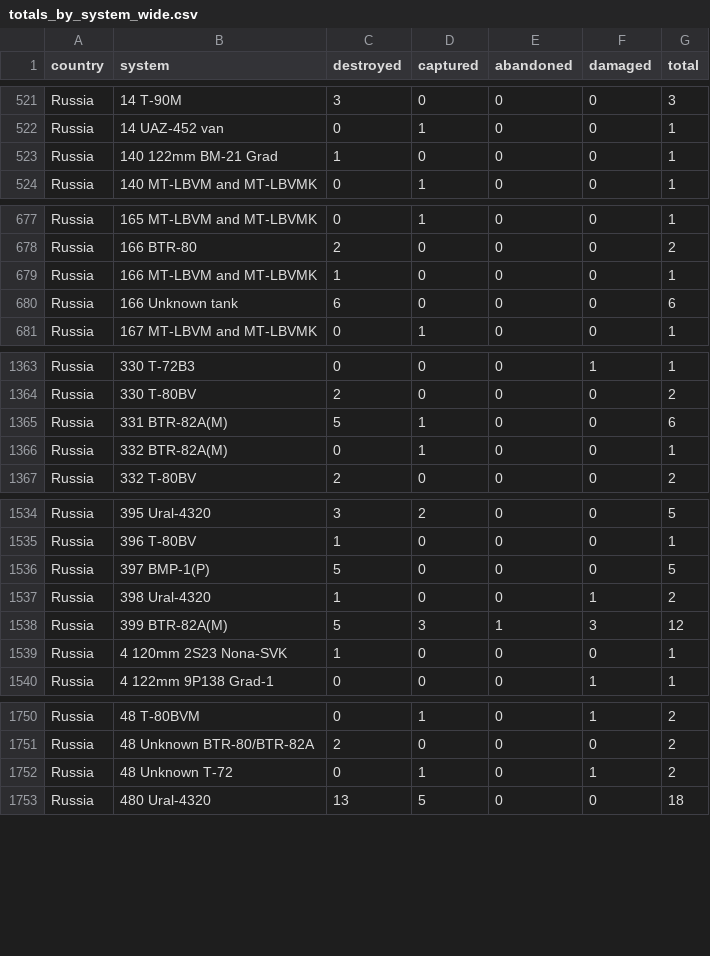
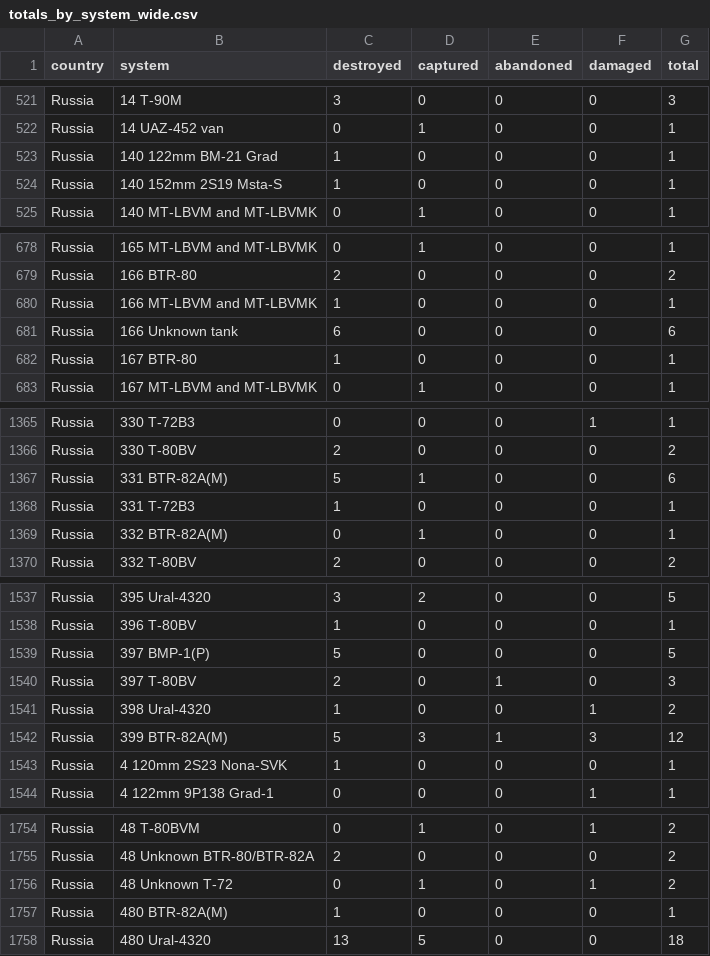
Before and after one commit to scarnecchia/oryx_data, a CSV file: totals_by_system_wide.csv, drawn as a sheet; only a part is shown, gaps mark what is left out; the diff covers the shown part only.

```diff
--- a/totals_by_system_wide.csv
+++ b/totals_by_system_wide.csv
@@ -523,2 +523,3 @@ Russia,14 UAZ-452 van,0,1,0,0,1
 Russia,140 122mm BM-21 Grad,1,0,0,0,1
+Russia,140 152mm 2S19 Msta-S,1,0,0,0,1
 Russia,140 MT-LBVM and MT-LBVMK,0,1,0,0,1
@@ -680,2 +681,3 @@ Russia,166 MT-LBVM and MT-LBVMK,1,0,0,0,1
 Russia,166 Unknown tank,6,0,0,0,6
+Russia,167 BTR-80,1,0,0,0,1
 Russia,167 MT-LBVM and MT-LBVMK,0,1,0,0,1
@@ -1365,2 +1367,3 @@ Russia,330 T-80BV,2,0,0,0,2
 Russia,331 BTR-82A(M),5,1,0,0,6
+Russia,331 T-72B3,1,0,0,0,1
 Russia,332 BTR-82A(M),0,1,0,0,1
@@ -1536,2 +1539,3 @@ Russia,396 T-80BV,1,0,0,0,1
 Russia,397 BMP-1(P),5,0,0,0,5
+Russia,397 T-80BV,2,0,1,0,3
 Russia,398 Ural-4320,1,0,0,1,2
@@ -1752,2 +1756,3 @@ Russia,48 Unknown BTR-80/BTR-82A,2,0,0,0,2
 Russia,48 Unknown T-72,0,1,0,1,2
+Russia,480 BTR-82A(M),1,0,0,0,1
 Russia,480 Ural-4320,13,5,0,0,18
```
Also changed, not shown: 7 added rows and 30 edited cells elsewhere in this file, daily_count.csv, event_abandoned.csv, 5 other files.
